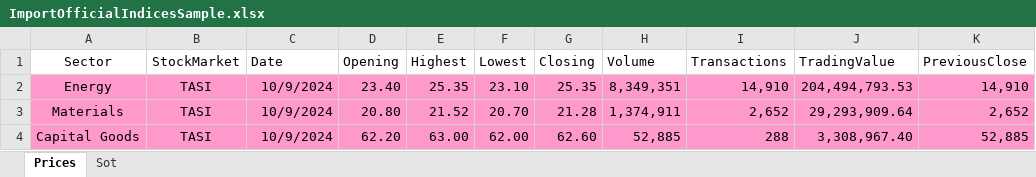
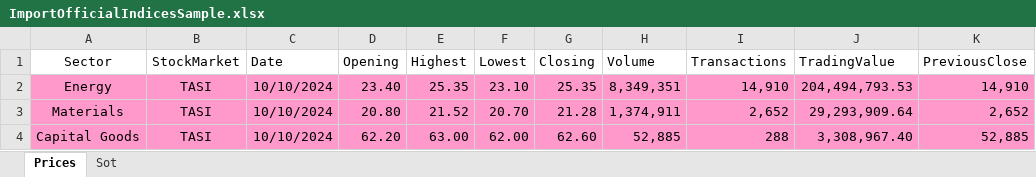
Before and after one commit to adnanrehman/GB.Opera, an Excel workbook: aspnet-core/src/GB.Opera.HttpApi.Host/wwwroot/uploads/ImportOfficialIndicesSample.xlsx, sheet Prices, drawn as a sheet; values as stored, in another font and other column widths than the file's, no borders; conditional formats not drawn; the diff names each change by its address in the sheet, - before the commit and + after, or states it on an @@ line.

```diff
--- a/aspnet-core/src/GB.Opera.HttpApi.Host/wwwroot/uploads/ImportOfficialIndicesSample.xlsx (sheet Prices)
+++ b/aspnet-core/src/GB.Opera.HttpApi.Host/wwwroot/uploads/ImportOfficialIndicesSample.xlsx (sheet Prices)
-C2:C4 (Date): 10/9/2024
+C2:C4 (Date): 10/10/2024
```
Also changed, not shown: 15 other files.
